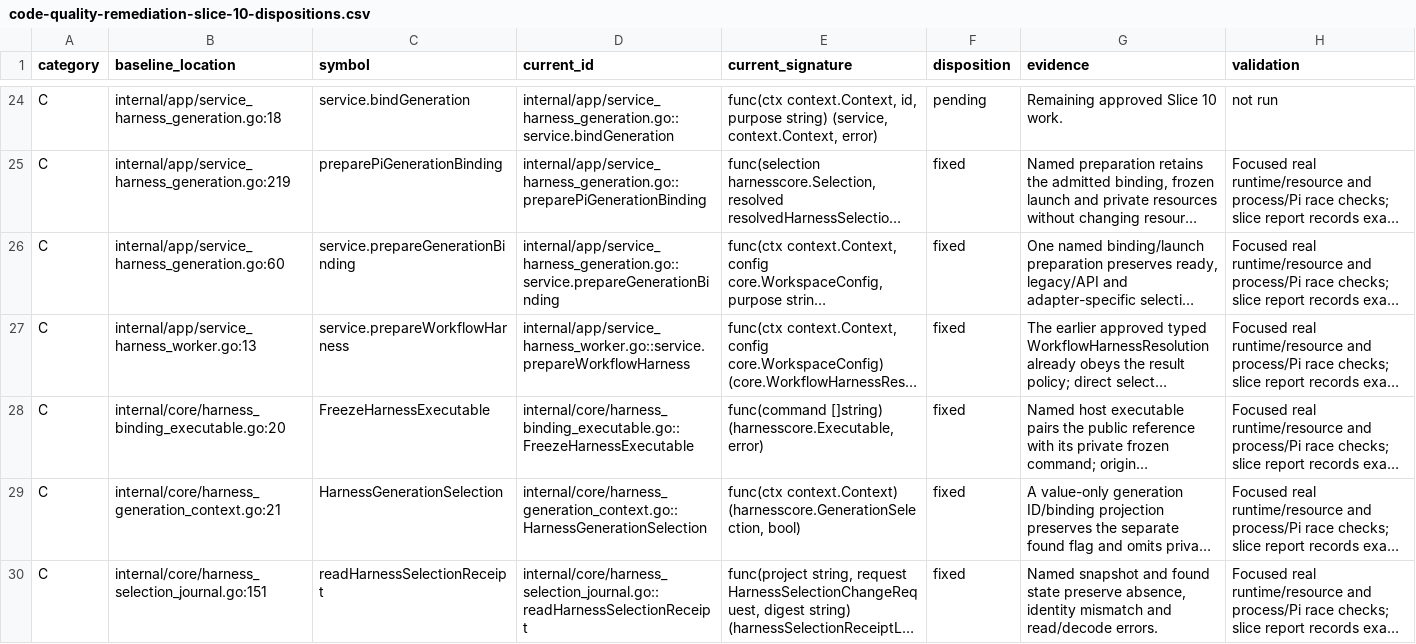
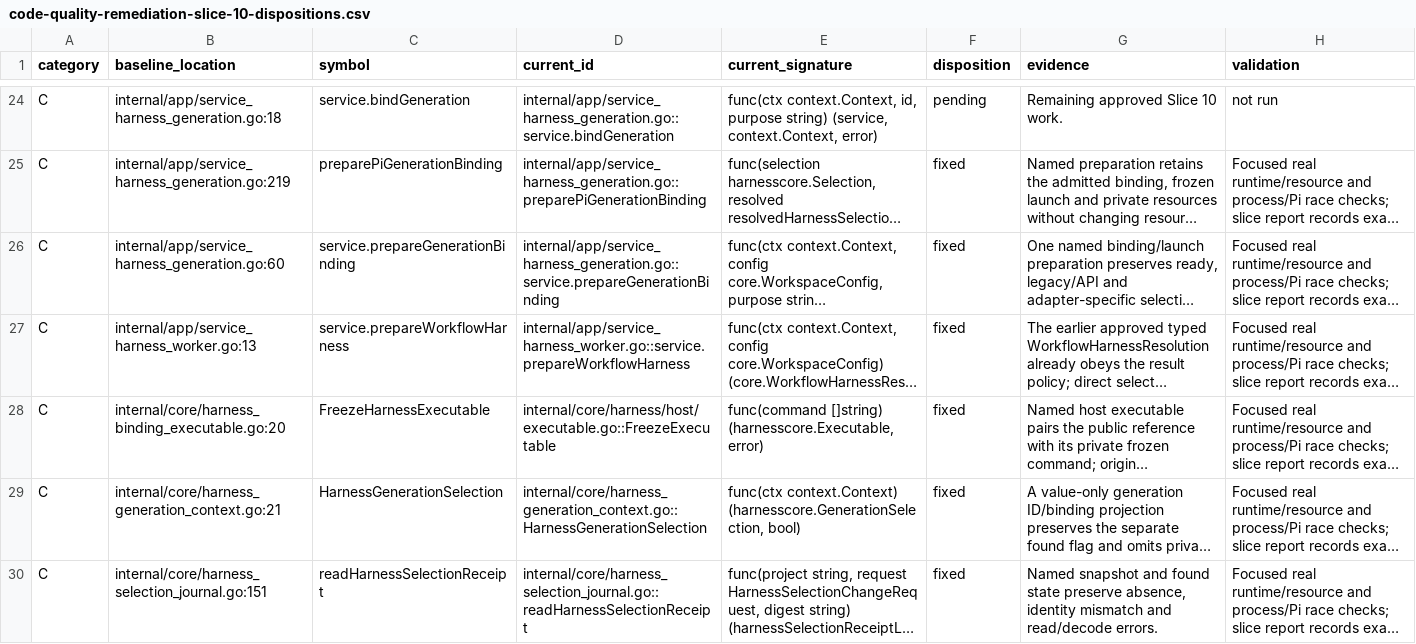
Before and after one commit to adrianpk/chr, a CSV file: ops/default/plan/code-quality-remediation-slice-10-dispositions.csv, drawn as a sheet; only a part is shown, gaps mark what is left out; long unchanged cells end in …; the diff names each change by its address in the sheet, - before the commit and + after, or states it on an @@ line.

```diff
--- a/ops/default/plan/code-quality-remediation-slice-10-dispositions.csv
+++ b/ops/default/plan/code-quality-remediation-slice-10-dispositions.csv
-D28 (current_id): internal/core/harness_binding_executable.go::FreezeHarnessExecutable
+D28 (current_id): internal/core/harness/host/executable.go::FreezeExecutable
```
Also changed, not shown: ops/default/plan/code-quality-remediation-core-owners.csv, ops/default/plan/code-quality-remediation-slice-10-moves.csv, 18 other files.
